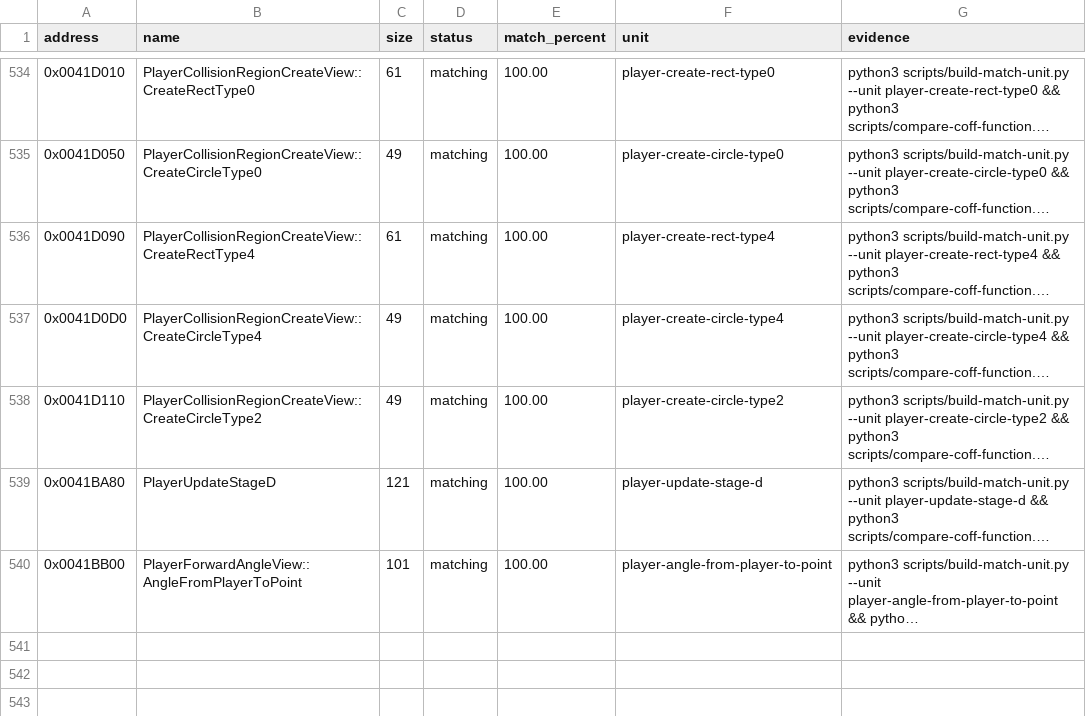
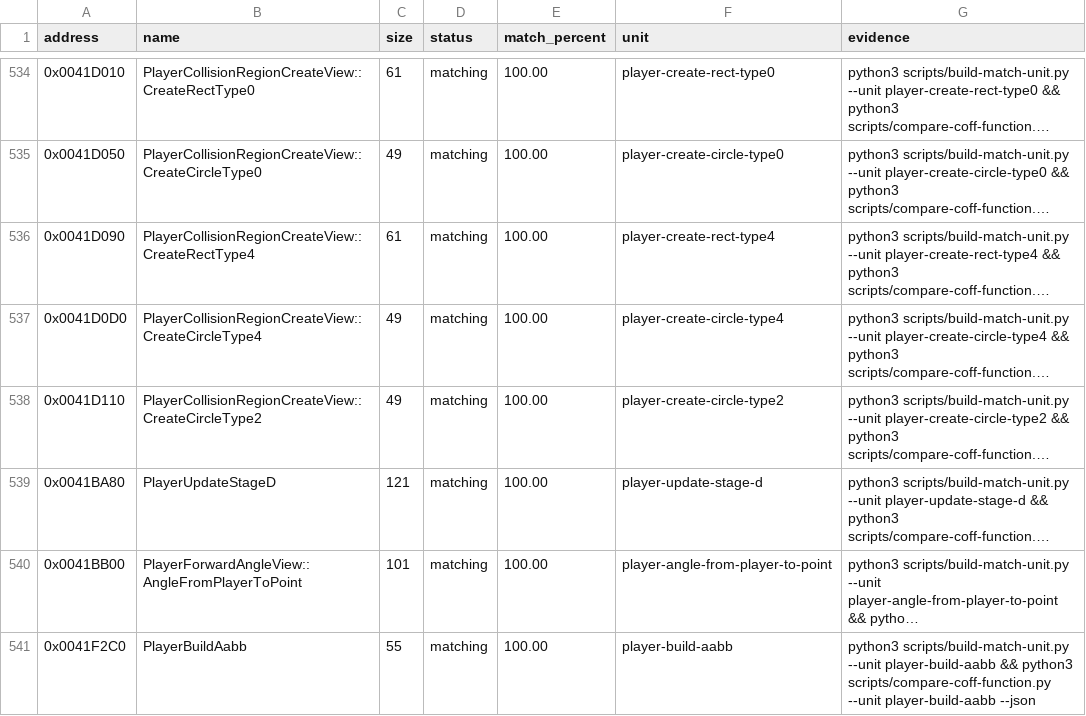
Before and after one commit to N0zoM1z0/th09, a CSV file: config/matches.csv, drawn as a sheet; only a part is shown, gaps mark what is left out; long unchanged cells end in …; the diff names each change by its address in the sheet, - before the commit and + after, or states it on an @@ line.

```diff
--- a/config/matches.csv
+++ b/config/matches.csv
+row 541: 0x0041F2C0 | PlayerBuildAabb | 55 | matching | 100.00 | player-build-aabb | python3 scripts/build-match-unit.py --unit player-build-aabb && python3 scripts/compare-coff-function.py --unit player-build-aabb --json
```
Also changed, not shown: config/function-origins.csv, config/functions.csv, 8 other files.
